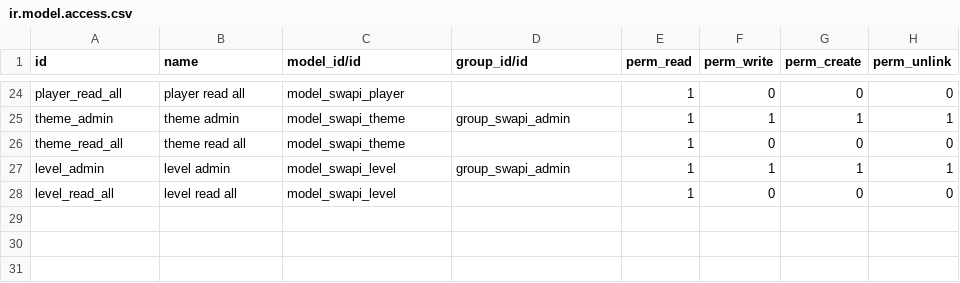
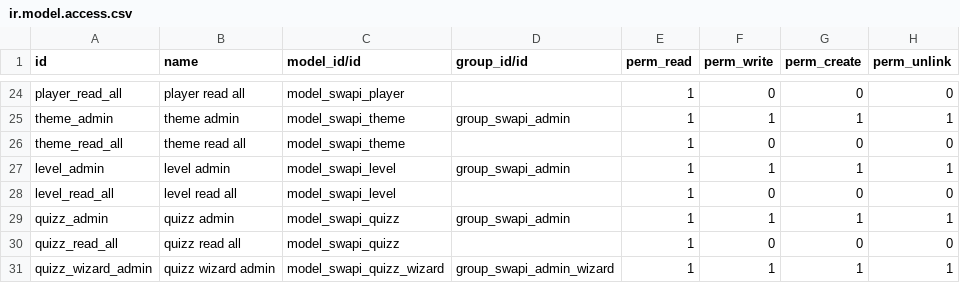
Before and after one commit to captivea-cga/quizz, a CSV file: swapi_quizz/security/ir.model.access.csv, drawn as a sheet; only a part is shown, gaps mark what is left out; the diff names each change by its address in the sheet, - before the commit and + after, or states it on an @@ line.

Commit message:
[FIX] Quizz menu

```diff
--- a/swapi_quizz/security/ir.model.access.csv
+++ b/swapi_quizz/security/ir.model.access.csv
+row 29: quizz_admin | quizz admin | model_swapi_quizz | group_swapi_admin | 1 | 1 | 1 | 1
+row 30: quizz_read_all | quizz read all | model_swapi_quizz |  | 1 | 0 | 0 | 0
+row 31: quizz_wizard_admin | quizz wizard admin | model_swapi_quizz_wizard | group_swapi_admin_wizard | 1 | 1 | 1 | 1
```
Also changed, not shown: 1 other file.
